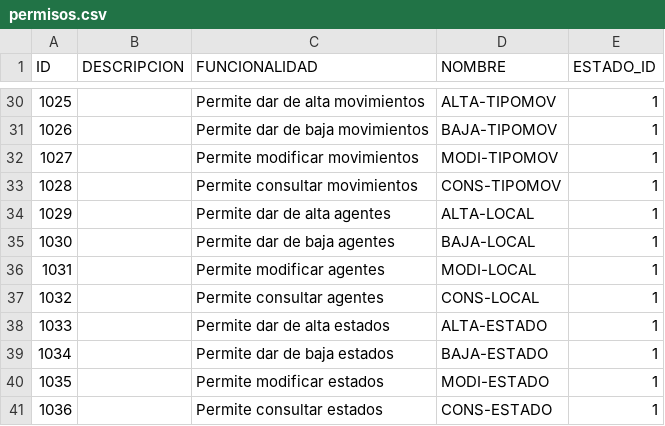
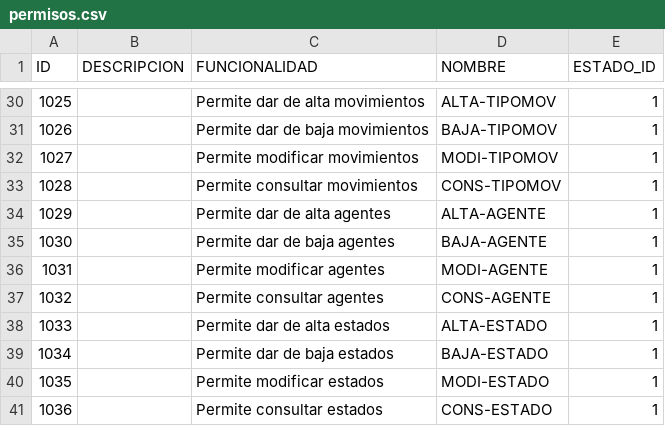
Before and after one commit to fcataniae/seminario, a CSV file: backend-application/backend/src/main/resources/db/csv/permisos.csv, drawn as a sheet; only a part is shown, gaps mark what is left out.

Commit message:
Cambia permiso A/B/M/C-LOCAL por A/B/M/C-AGENTE.

```diff
--- a/backend-application/backend/src/main/resources/db/csv/permisos.csv
+++ b/backend-application/backend/src/main/resources/db/csv/permisos.csv
@@ -33,6 +33,6 @@ ID,DESCRIPCION,FUNCIONALIDAD,NOMBRE,ESTADO_ID
 1028, ,Permite consultar movimientos,CONS-TIPOMOV,1
-1029, ,Permite dar de alta agentes,ALTA-LOCAL,1
-1030, ,Permite dar de baja agentes,BAJA-LOCAL,1
-1031, ,Permite modificar agentes,MODI-LOCAL,1
-1032, ,Permite consultar agentes,CONS-LOCAL,1
+1029, ,Permite dar de alta agentes,ALTA-AGENTE,1
+1030, ,Permite dar de baja agentes,BAJA-AGENTE,1
+1031, ,Permite modificar agentes,MODI-AGENTE,1
+1032, ,Permite consultar agentes,CONS-AGENTE,1
 1033, ,Permite dar de alta estados,ALTA-ESTADO,1
```
